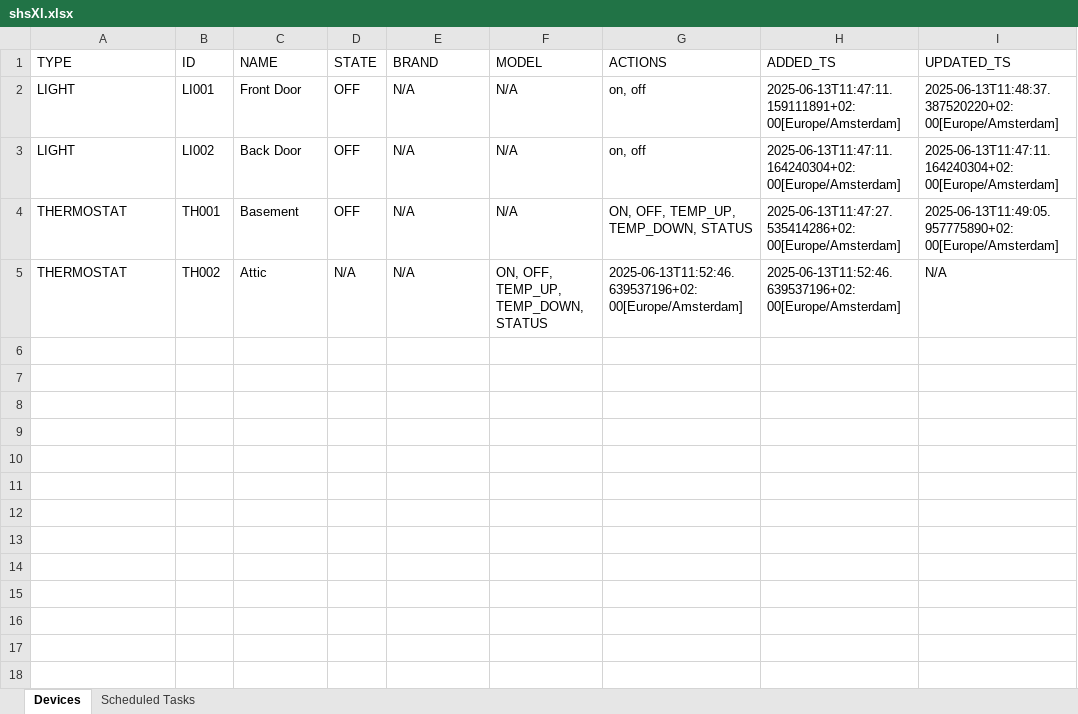
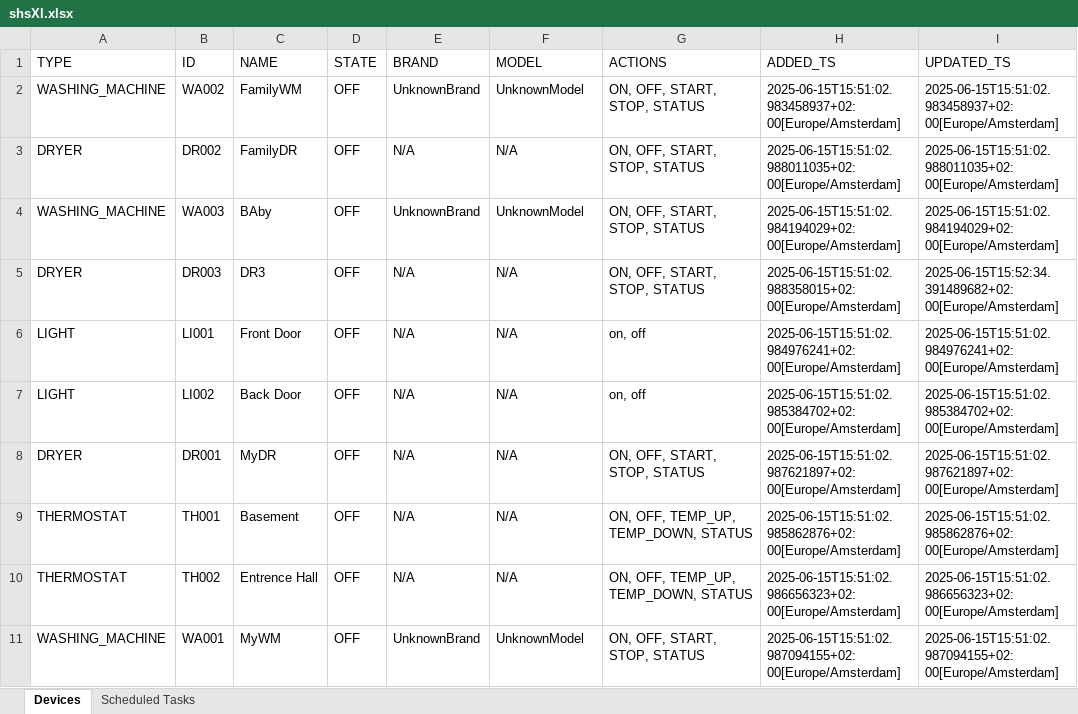
Before and after one commit to goldinShay/PhoenixSH, an Excel workbook: unit-sh/shsXl.xlsx, sheet Devices, drawn as a sheet; values as stored, in another font and other column widths than the file's, no borders; addresses are those after the commit; the diff names each change by its address in the sheet, - before the commit and + after, or states it on an @@ line.

Commit message:
Added WASHING_MACHINE, and DRYER device types

```diff
--- a/unit-sh/shsXl.xlsx (sheet Devices)
+++ b/unit-sh/shsXl.xlsx (sheet Devices)
+row 2: WASHING_MACHINE | WA002 | FamilyWM | OFF | UnknownBrand | UnknownModel | ON, OFF, START, STOP, STATUS | 2025-06-15T15:51:02.983458937+02:00[Europe/Amsterdam] | 2025-06-15T15:51:02.983458937+02:00[Europe/Amsterdam]
+row 3: DRYER | DR002 | FamilyDR | OFF | N/A | N/A | ON, OFF, START, STOP, STATUS | 2025-06-15T15:51:02.988011035+02:00[Europe/Amsterdam] | 2025-06-15T15:51:02.988011035+02:00[Europe/Amsterdam]
+row 4: WASHING_MACHINE | WA003 | BAby | OFF | UnknownBrand | UnknownModel | ON, OFF, START, STOP, STATUS | 2025-06-15T15:51:02.984194029+02:00[Europe/Amsterdam] | 2025-06-15T15:51:02.984194029+02:00[Europe/Amsterdam]
+row 5: DRYER | DR003 | DR3 | OFF | N/A | N/A | ON, OFF, START, STOP, STATUS | 2025-06-15T15:51:02.988358015+02:00[Europe/Amsterdam] | 2025-06-15T15:52:34.391489682+02:00[Europe/Amsterdam]
-H6 (ADDED_TS): 2025-06-13T11:47:11.159111891+02:00[Europe/Amsterdam]
+H6 (ADDED_TS): 2025-06-15T15:51:02.984976241+02:00[Europe/Amsterdam]
-I6 (UPDATED_TS): 2025-06-13T11:48:37.387520220+02:00[Europe/Amsterdam]
+I6 (UPDATED_TS): 2025-06-15T15:51:02.984976241+02:00[Europe/Amsterdam]
-H7 (ADDED_TS): 2025-06-13T11:47:11.164240304+02:00[Europe/Amsterdam]
+H7 (ADDED_TS): 2025-06-15T15:51:02.985384702+02:00[Europe/Amsterdam]
-I7 (UPDATED_TS): 2025-06-13T11:47:11.164240304+02:00[Europe/Amsterdam]
+I7 (UPDATED_TS): 2025-06-15T15:51:02.985384702+02:00[Europe/Amsterdam]
+row 8: DRYER | DR001 | MyDR | OFF | N/A | N/A | ON, OFF, START, STOP, STATUS | 2025-06-15T15:51:02.987621897+02:00[Europe/Amsterdam] | 2025-06-15T15:51:02.987621897+02:00[Europe/Amsterdam]
-H9 (ADDED_TS): 2025-06-13T11:47:27.535414286+02:00[Europe/Amsterdam]
+H9 (ADDED_TS): 2025-06-15T15:51:02.985862876+02:00[Europe/Amsterdam]
-I9 (UPDATED_TS): 2025-06-13T11:49:05.957775890+02:00[Europe/Amsterdam]
+I9 (UPDATED_TS): 2025-06-15T15:51:02.985862876+02:00[Europe/Amsterdam]
-C10 (NAME): Attic
+C10 (NAME): Entrence Hall
-D10 (STATE): N/A
+D10 (STATE): OFF
-F10 (MODEL): ON, OFF, TEMP_UP, TEMP_DOWN, STATUS
+F10 (MODEL): N/A
-G10 (ACTIONS): 2025-06-13T11:52:46.639537196+02:00[Europe/Amsterdam]
+G10 (ACTIONS): ON, OFF, TEMP_UP, TEMP_DOWN, STATUS
-H10 (ADDED_TS): 2025-06-13T11:52:46.639537196+02:00[Europe/Amsterdam]
+H10 (ADDED_TS): 2025-06-15T15:51:02.986656323+02:00[Europe/Amsterdam]
-I10 (UPDATED_TS): N/A
+I10 (UPDATED_TS): 2025-06-15T15:51:02.986656323+02:00[Europe/Amsterdam]
+row 11: WASHING_MACHINE | WA001 | MyWM | OFF | UnknownBrand | UnknownModel | ON, OFF, START, STOP, STATUS | 2025-06-15T15:51:02.987094155+02:00[Europe/Amsterdam] | 2025-06-15T15:51:02.987094155+02:00[Europe/Amsterdam]
```
Also changed, not shown: 22 other files.
